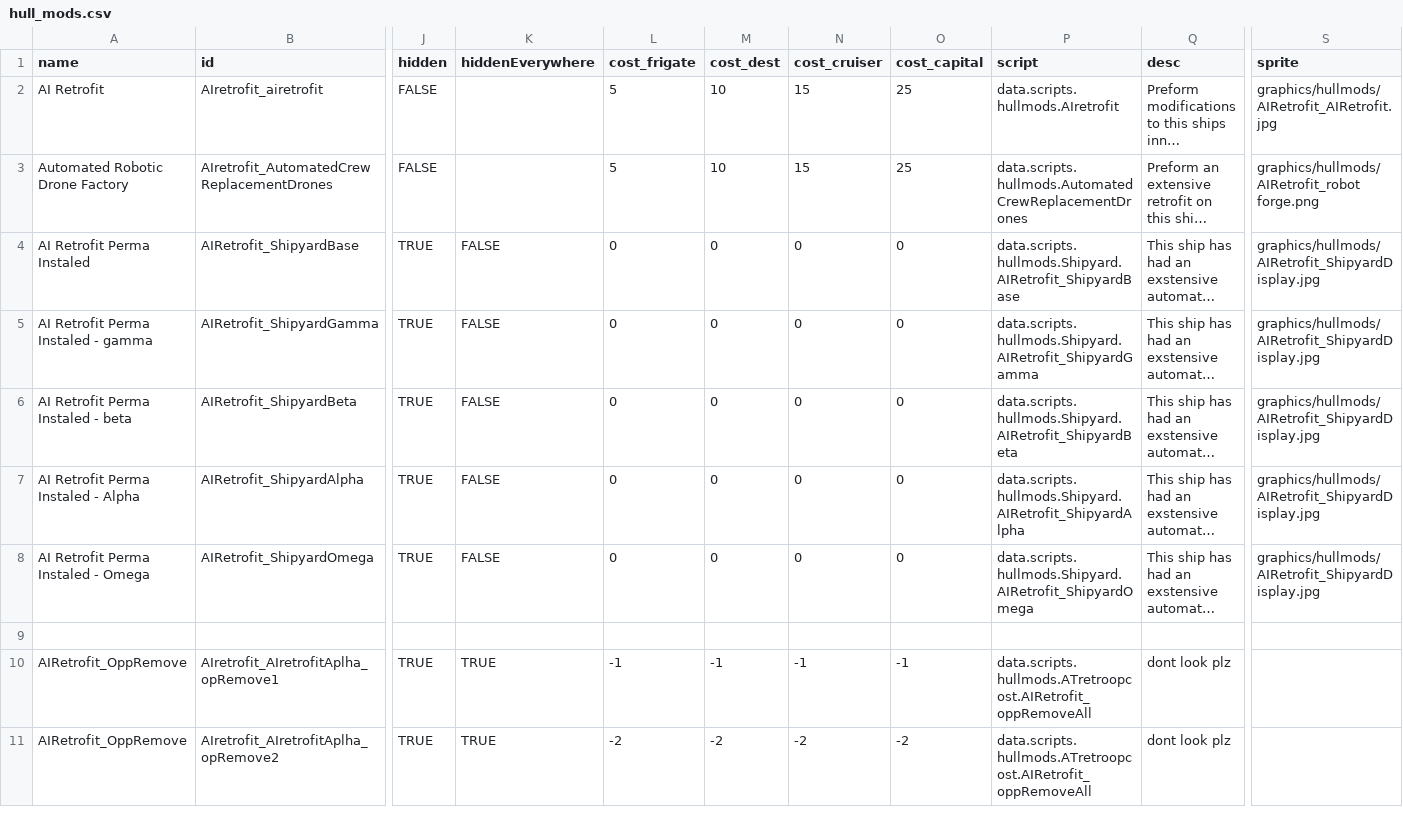
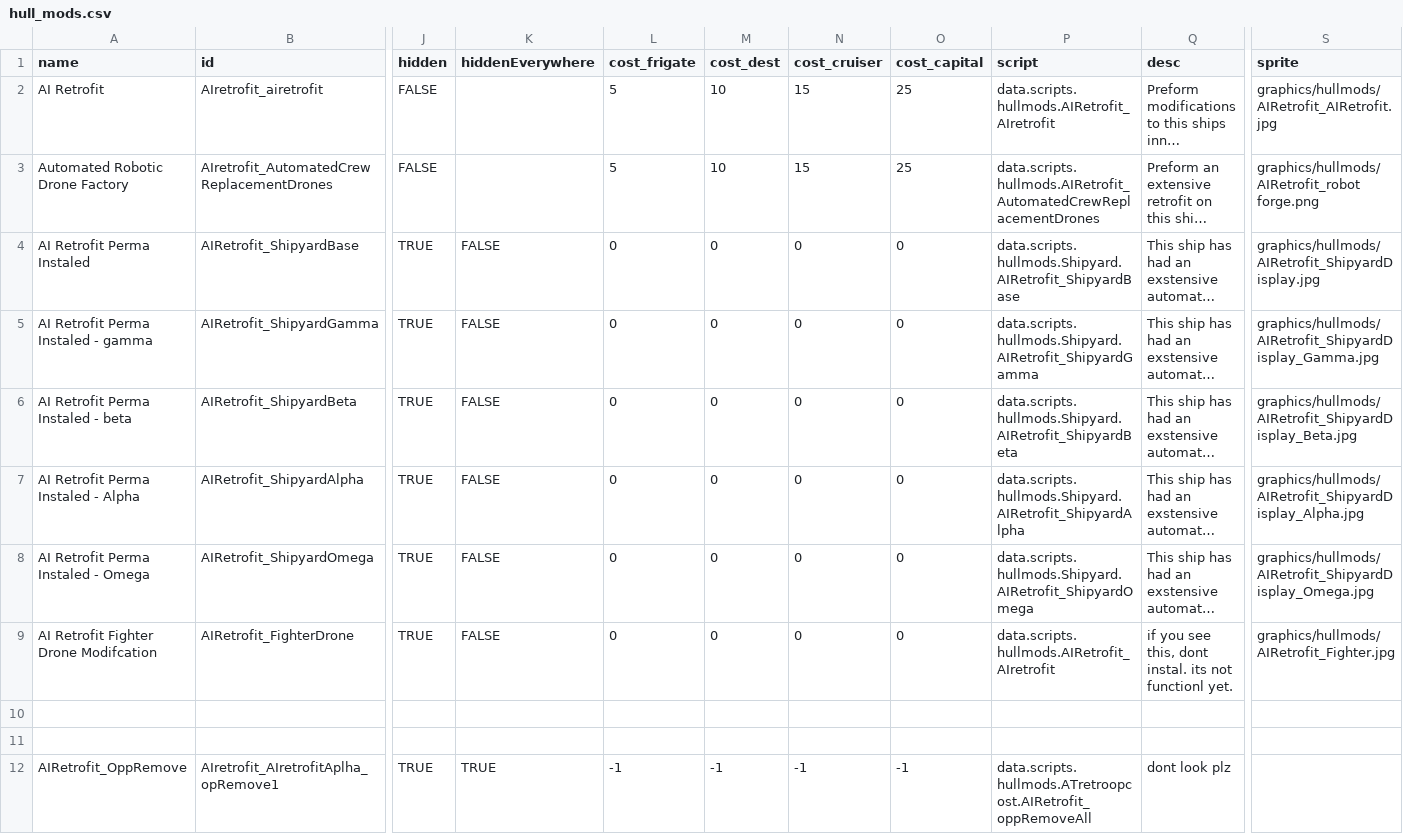
Before and after one commit to Alaricdragon/AIRetrofits, a CSV file: data/hullmods/hull_mods.csv, drawn as a sheet; only a part is shown, gaps mark what is left out; the shorter side is filled out with more unchanged rows; long unchanged cells end in …; rows hold the shown columns only; the diff names each change by its address in the sheet, - before the commit and + after, or states it on an @@ line.

```diff
--- a/data/hullmods/hull_mods.csv
+++ b/data/hullmods/hull_mods.csv
-P2 (script): data.scripts.hullmods.AIretrofit
+P2 (script): data.scripts.hullmods.AIRetrofit_AIretrofit
-P3 (script): data.scripts.hullmods.AutomatedCrewReplacementDrones
+P3 (script): data.scripts.hullmods.AIRetrofit_AutomatedCrewReplacementDrones
-S5 (sprite): graphics/hullmods/AIRetrofit_ShipyardDisplay.jpg
+S5 (sprite): graphics/hullmods/AIRetrofit_ShipyardDisplay_Gamma.jpg
-S6 (sprite): graphics/hullmods/AIRetrofit_ShipyardDisplay.jpg
+S6 (sprite): graphics/hullmods/AIRetrofit_ShipyardDisplay_Beta.jpg
-S7 (sprite): graphics/hullmods/AIRetrofit_ShipyardDisplay.jpg
+S7 (sprite): graphics/hullmods/AIRetrofit_ShipyardDisplay_Alpha.jpg
-S8 (sprite): graphics/hullmods/AIRetrofit_ShipyardDisplay.jpg
+S8 (sprite): graphics/hullmods/AIRetrofit_ShipyardDisplay_Omega.jpg
+row 9: AI Retrofit Fighter Drone Modifcation | AIRetrofit_FighterDrone | TRUE | FALSE | 0 | 0 | 0 | 0 | data.scripts.hullmods.AIRetrofit_AIretrofit | if you see this, dont instal. its not functionl yet. | graphics/hullmods/AIRetrofit_Fighter.jpg
+row 10: (empty)
```
Also changed, not shown: data/hullmods/old hull_mods.csv/hull_mods.csv, 19 other files.
